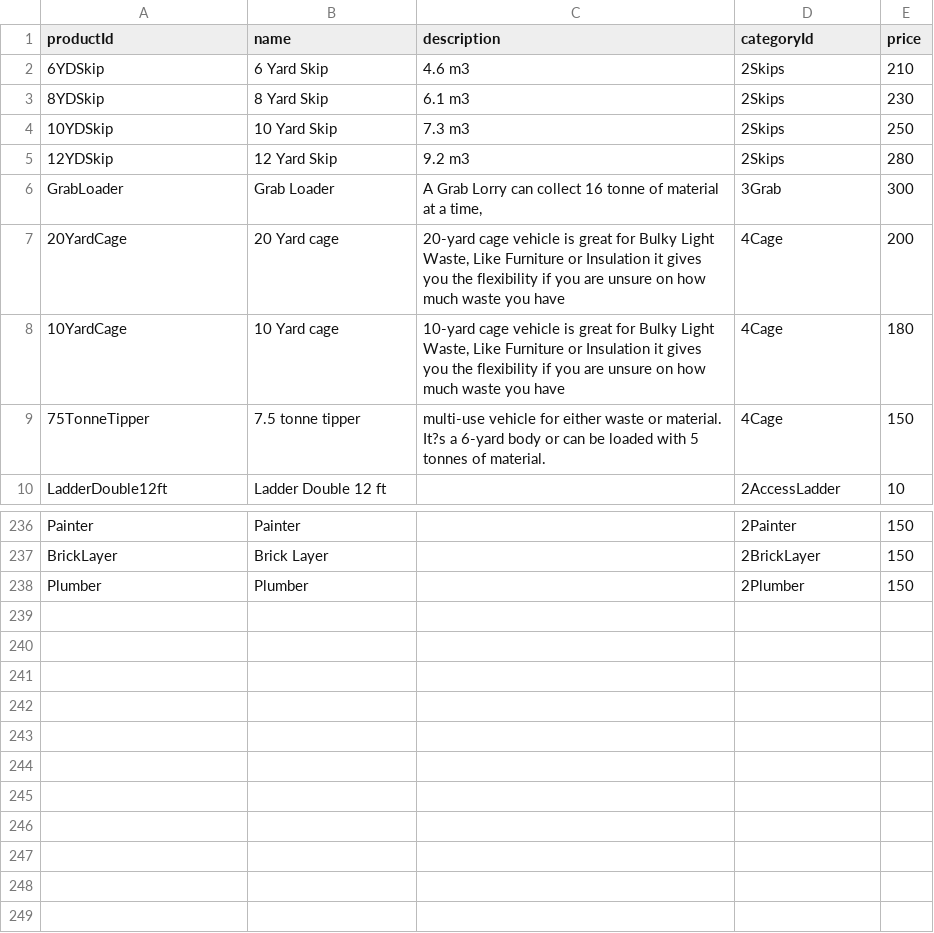
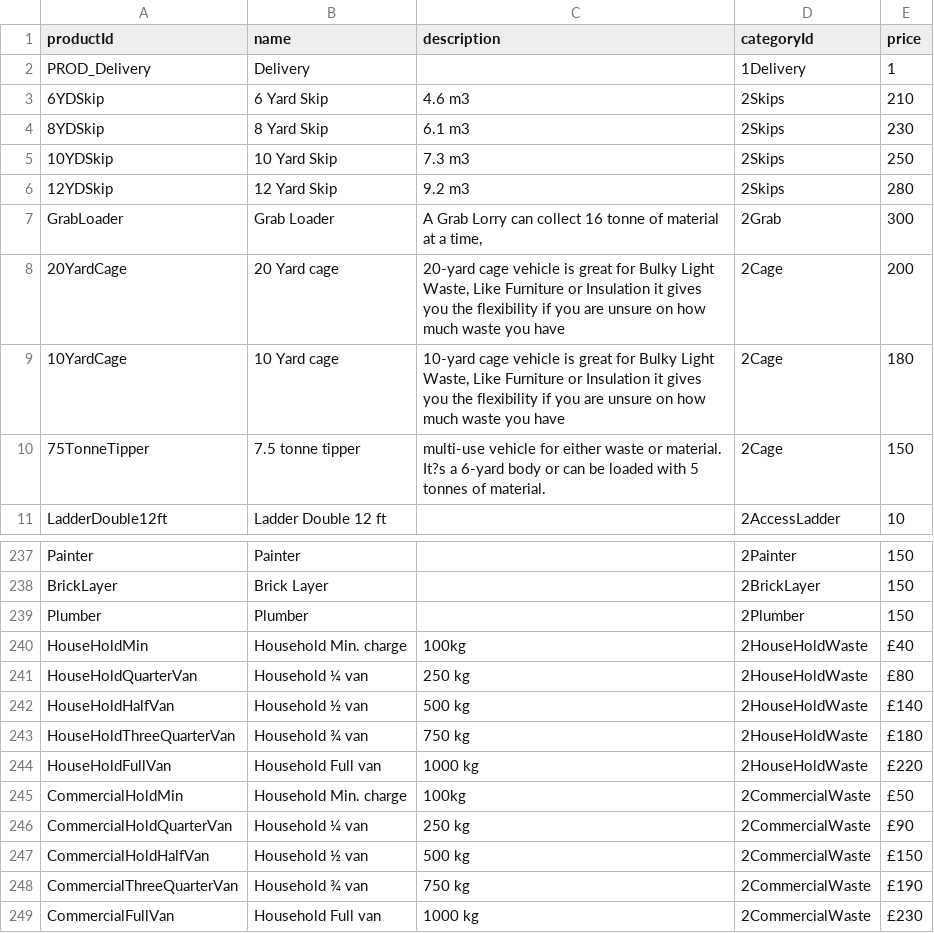
Before and after one commit to GmeduoyeClaymore/viewserver, a CSV file: viewserver-shotgun/src/main/resources/data/product.csv, drawn as a sheet; only a part is shown, gaps mark what is left out; addresses are those after the commit; the diff names each change by its address in the sheet, - before the commit and + after, or states it on an @@ line.

```diff
--- a/viewserver-shotgun/src/main/resources/data/product.csv
+++ b/viewserver-shotgun/src/main/resources/data/product.csv
+row 2: PROD_Delivery | Delivery |  | 1Delivery | 1
-D7 (categoryId): 3Grab
+D7 (categoryId): 2Grab
-D8:D10 (categoryId): 4Cage
+D8:D10 (categoryId): 2Cage
+row 240: HouseHoldMin | Household Min. charge | 100kg | 2HouseHoldWaste | £40
+row 241: HouseHoldQuarterVan | Household ¼ van | 250 kg | 2HouseHoldWaste | £80
+row 242: HouseHoldHalfVan | Household ½ van | 500 kg | 2HouseHoldWaste | £140
+row 243: HouseHoldThreeQuarterVan | Household ¾ van | 750 kg | 2HouseHoldWaste | £180
+row 244: HouseHoldFullVan | Household Full van | 1000 kg | 2HouseHoldWaste | £220
+row 245: CommercialHoldMin | Household Min. charge | 100kg | 2CommercialWaste | £50
+row 246: CommercialHoldQuarterVan | Household ¼ van | 250 kg | 2CommercialWaste | £90
+row 247: CommercialHoldHalfVan | Household ½ van | 500 kg | 2CommercialWaste | £150
+row 248: CommercialThreeQuarterVan | Household ¾ van | 750 kg | 2CommercialWaste | £190
+row 249: CommercialFullVan | Household Full van | 1000 kg | 2CommercialWaste | £230
```
Also changed, not shown: viewserver-shotgun/src/main/resources/data/contentTypes.csv, viewserver-shotgun/src/main/resources/data/productCategory.csv, 17 other files.
